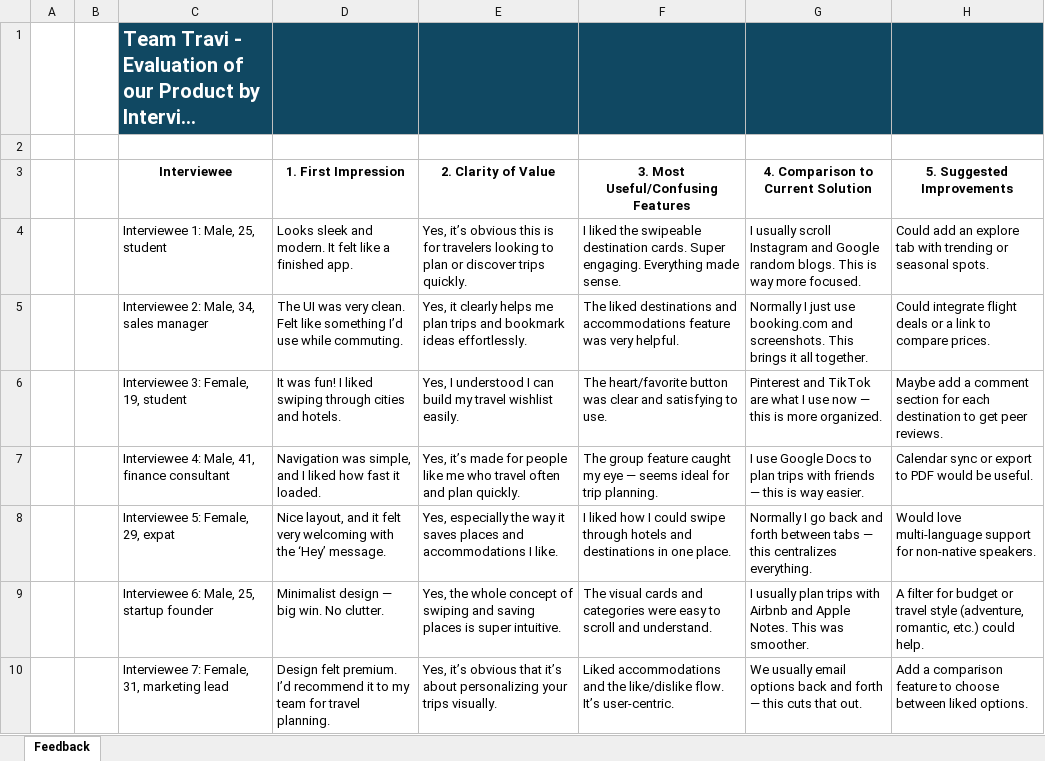
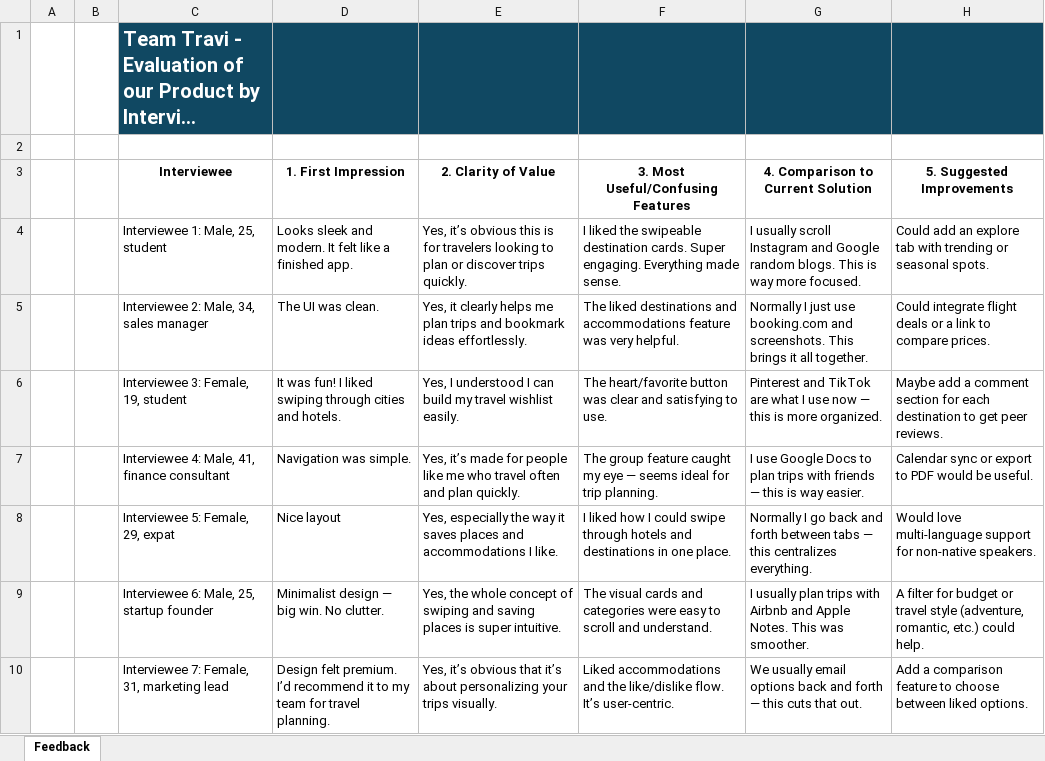
Before and after one commit to Real-Projects-Digitalization/Team-Travi, an Excel workbook: 03_Prototyping/Potential_User_Evaluation_Team-Travi.xlsx, sheet Feedback, drawn as a sheet; long unchanged cells end in …; values as stored, in another font and other column widths than the file's, no borders; charts and pictures not drawn; the diff names each change by its address in the sheet, - before the commit and + after, or states it on an @@ line.

Commit message:
Add files via upload

```diff
--- a/03_Prototyping/Potential_User_Evaluation_Team-Travi.xlsx (sheet Feedback)
+++ b/03_Prototyping/Potential_User_Evaluation_Team-Travi.xlsx (sheet Feedback)
-D5 (1. First Impression): The UI was very clean. Felt like something I’d use while commuting.
+D5 (1. First Impression): The UI was clean.
-D7 (1. First Impression): Navigation was simple, and I liked how fast it loaded.
+D7 (1. First Impression): Navigation was simple.
-D8 (1. First Impression): Nice layout, and it felt very welcoming with the ‘Hey’ message.
+D8 (1. First Impression): Nice layout
```
